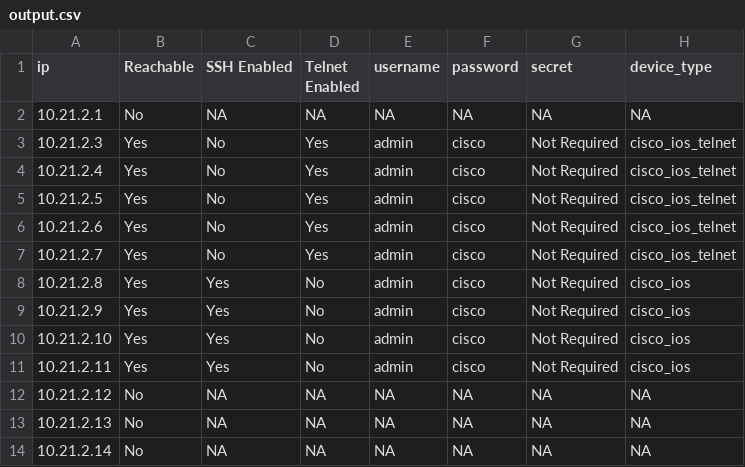
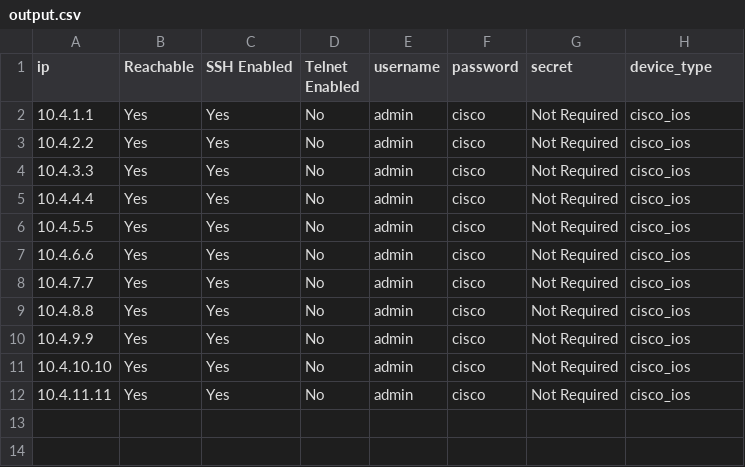
Before and after one commit to htulshan/Integration_Projects, a CSV file: Login/output/output.csv, drawn as a sheet.

```diff
--- a/Login/output/output.csv
+++ b/Login/output/output.csv
@@ -1,14 +1,12 @@
 "ip","Reachable","SSH Enabled","Telnet Enabled","username","password","secret","device_type"
-"10.21.2.1","No","NA","NA","NA","NA","NA","NA"
-"10.21.2.3","Yes","No","Yes","admin","cisco","Not Required","cisco_ios_telnet"
-"10.21.2.4","Yes","No","Yes","admin","cisco","Not Required","cisco_ios_telnet"
-"10.21.2.5","Yes","No","Yes","admin","cisco","Not Required","cisco_ios_telnet"
-"10.21.2.6","Yes","No","Yes","admin","cisco","Not Required","cisco_ios_telnet"
-"10.21.2.7","Yes","No","Yes","admin","cisco","Not Required","cisco_ios_telnet"
-"10.21.2.8","Yes","Yes","No","admin","cisco","Not Required","cisco_ios"
-"10.21.2.9","Yes","Yes","No","admin","cisco","Not Required","cisco_ios"
-"10.21.2.10","Yes","Yes","No","admin","cisco","Not Required","cisco_ios"
-"10.21.2.11","Yes","Yes","No","admin","cisco","Not Required","cisco_ios"
-"10.21.2.12","No","NA","NA","NA","NA","NA","NA"
-"10.21.2.13","No","NA","NA","NA","NA","NA","NA"
-"10.21.2.14","No","NA","NA","NA","NA","NA","NA"
+"10.4.1.1","Yes","Yes","No","admin","cisco","Not Required","cisco_ios"
+"10.4.2.2","Yes","Yes","No","admin","cisco","Not Required","cisco_ios"
+"10.4.3.3","Yes","Yes","No","admin","cisco","Not Required","cisco_ios"
+"10.4.4.4","Yes","Yes","No","admin","cisco","Not Required","cisco_ios"
+"10.4.5.5","Yes","Yes","No","admin","cisco","Not Required","cisco_ios"
+"10.4.6.6","Yes","Yes","No","admin","cisco","Not Required","cisco_ios"
+"10.4.7.7","Yes","Yes","No","admin","cisco","Not Required","cisco_ios"
+"10.4.8.8","Yes","Yes","No","admin","cisco","Not Required","cisco_ios"
+"10.4.9.9","Yes","Yes","No","admin","cisco","Not Required","cisco_ios"
+"10.4.10.10","Yes","Yes","No","admin","cisco","Not Required","cisco_ios"
+"10.4.11.11","Yes","Yes","No","admin","cisco","Not Required","cisco_ios"
```
Also changed, not shown: 1 other file.
